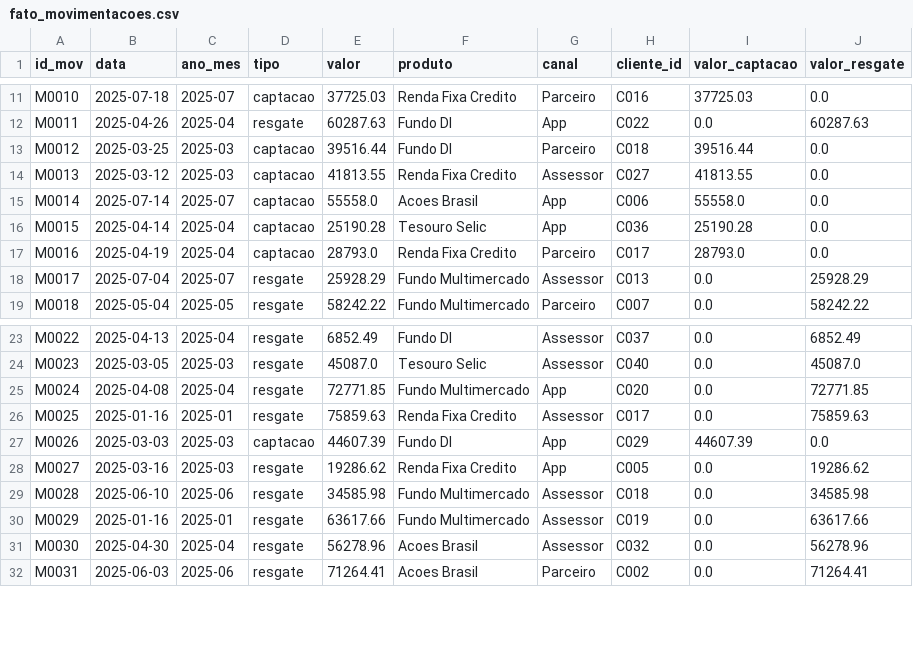
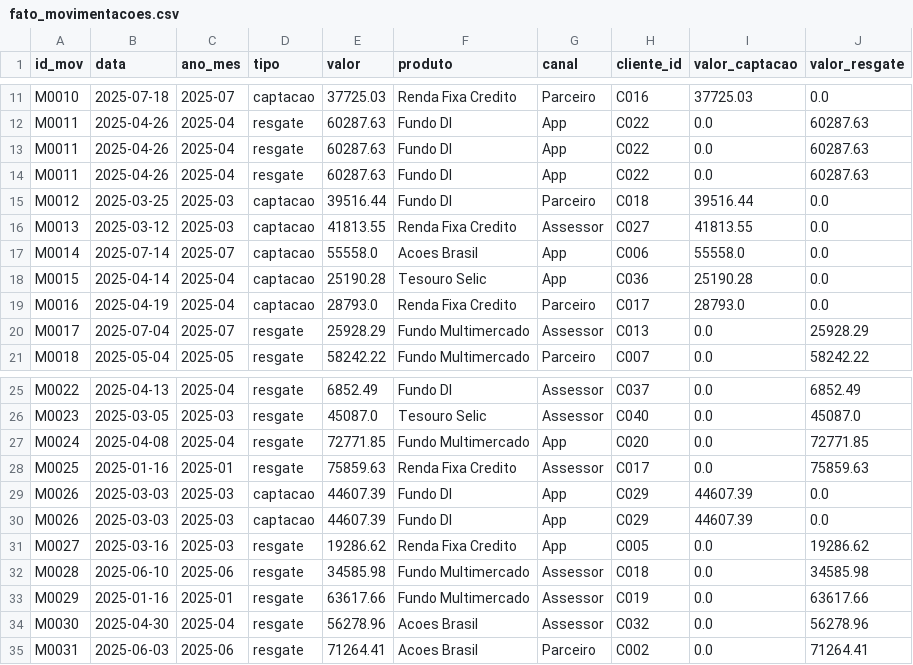
Before and after one commit to JoaquimSBF/AI-Data-Strategy, a CSV file: Harness Engineering/data/gold/fato_movimentacoes.csv, drawn as a sheet; only a part is shown, gaps mark what is left out; the diff names each change by its address in the sheet, - before the commit and + after, or states it on an @@ line.

```diff
--- a/Harness Engineering/data/gold/fato_movimentacoes.csv
+++ b/Harness Engineering/data/gold/fato_movimentacoes.csv
+row 13: M0011 | 2025-04-26 | 2025-04 | resgate | 60287.63 | Fundo DI | App | C022 | 0.0 | 60287.63
+row 14: M0011 | 2025-04-26 | 2025-04 | resgate | 60287.63 | Fundo DI | App | C022 | 0.0 | 60287.63
+row 29: M0026 | 2025-03-03 | 2025-03 | captacao | 44607.39 | Fundo DI | App | C029 | 44607.39 | 0.0
```
Also changed, not shown: Harness Engineering/data/gold/base_analise.csv, Harness Engineering/data/gold/kpis_mensais.csv, 36 other files.
